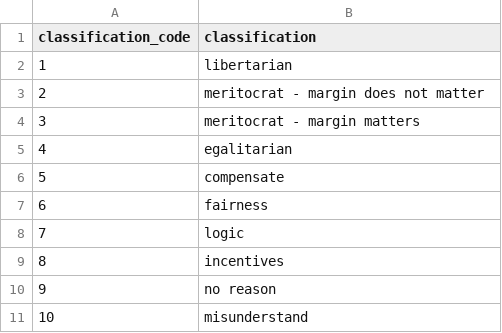
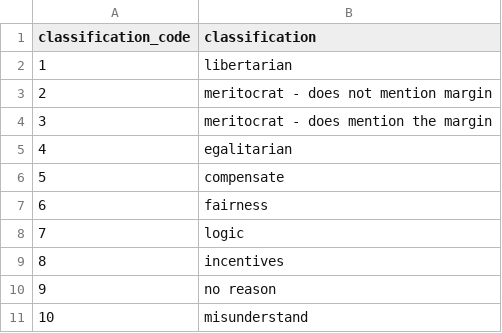
Before and after one commit to ErikOSorensen/mmw, a CSV file: classification/classifications_defs.csv, drawn as a sheet.

```diff
--- a/classification/classifications_defs.csv
+++ b/classification/classifications_defs.csv
@@ -2,4 +2,4 @@ classification_code,classification
 1,libertarian
-2,meritocrat - margin does not matter
-3,meritocrat - margin matters
+2,meritocrat - does not mention margin
+3,meritocrat - does mention the margin
 4,egalitarian
```
Also changed, not shown: classification/training_data.csv, 13 other files.
